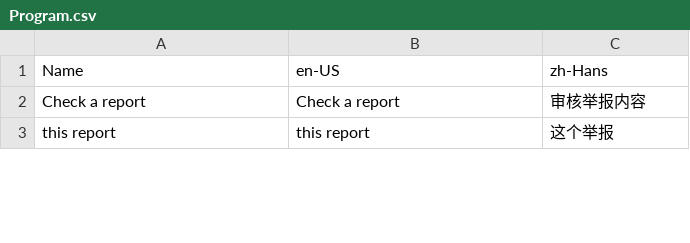
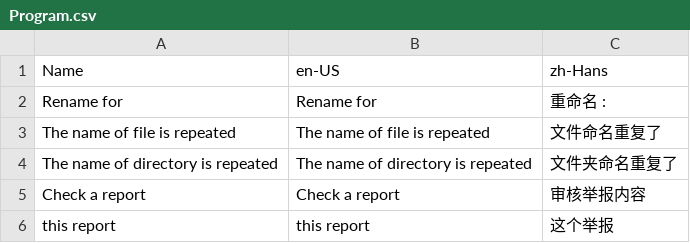
Before and after one commit to larryw3i/POYA, a CSV file: POYA/Resources/Program.csv, drawn as a sheet; only a part is shown.

```diff
--- a/POYA/Resources/Program.csv
+++ b/POYA/Resources/Program.csv
@@ -1,2 +1,5 @@
 Name,en-US,zh-Hans
+Rename for,Rename for,重命名 :
+The name of file is repeated,The name of file is repeated,文件命名重复了
+The name of directory is repeated,The name of directory is repeated,文件夹命名重复了
 Check a report,Check a report,审核举报内容
```
Also changed, not shown: 7 other files.
